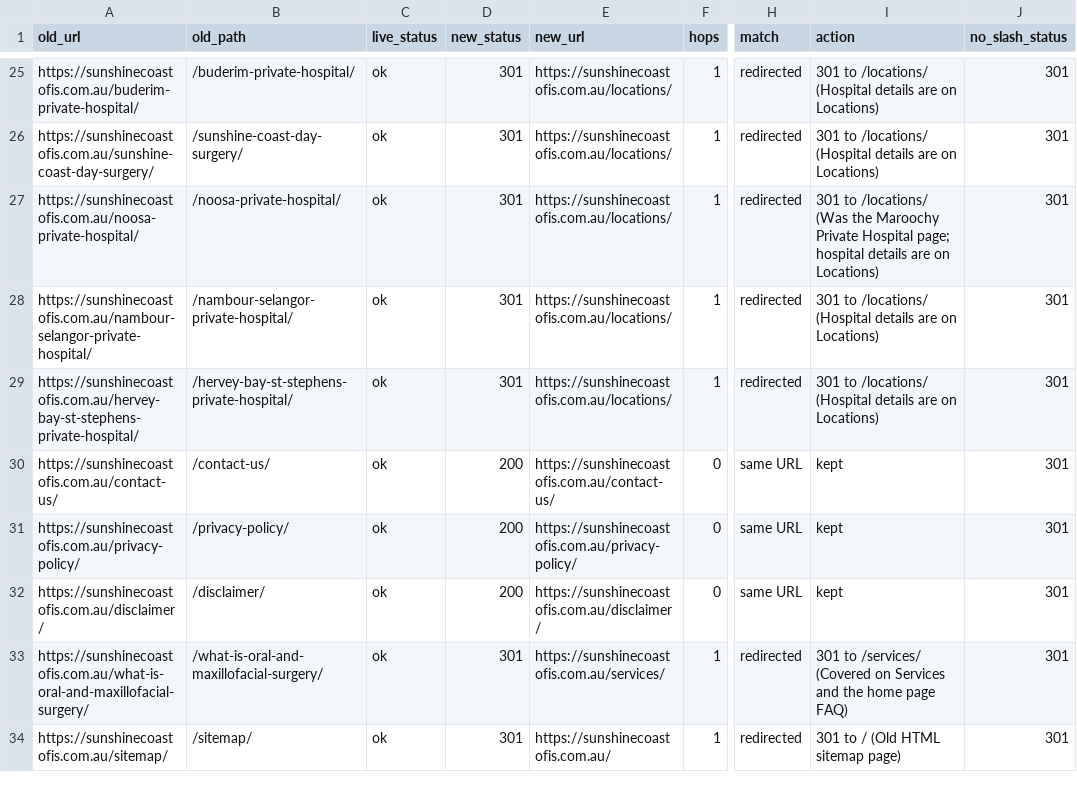
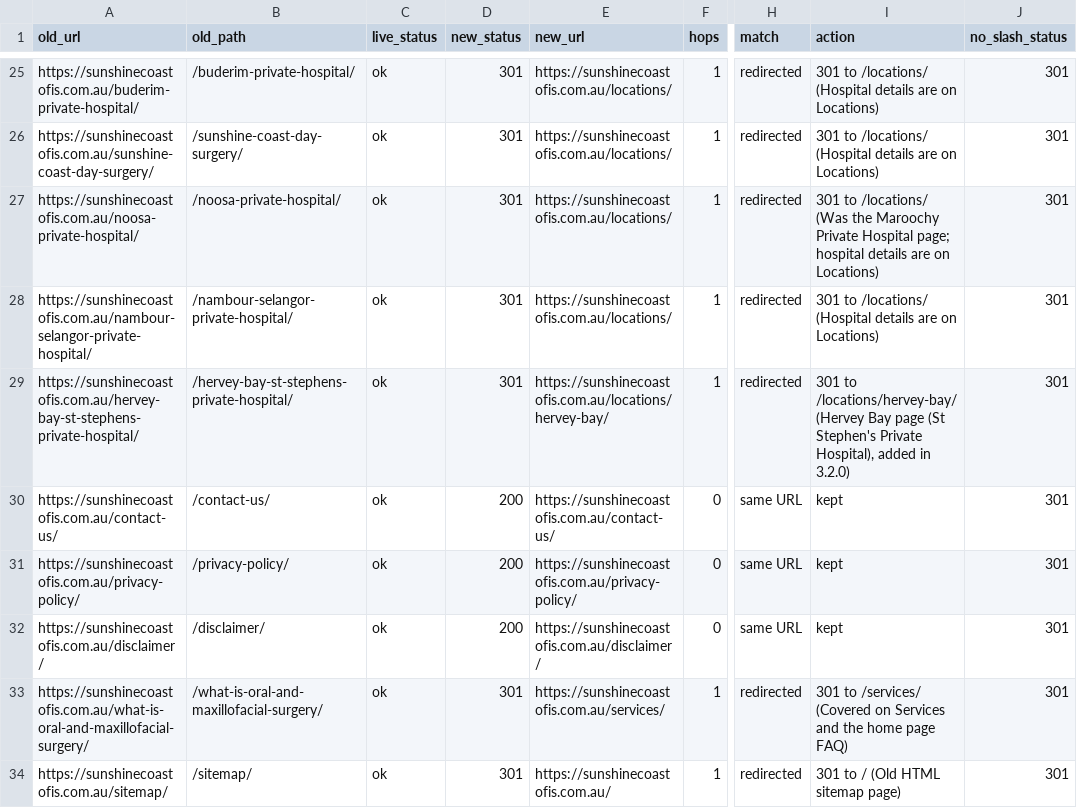
Before and after one commit to rowaynekapugama-GYA/https-sunshinecoastofis.com.au, a CSV file: seo-migration/url-parity.csv, drawn as a sheet; only a part is shown, gaps mark what is left out; the diff names each change by its address in the sheet, - before the commit and + after, or states it on an @@ line.

```diff
--- a/seo-migration/url-parity.csv
+++ b/seo-migration/url-parity.csv
-E29 (new_url): https://sunshinecoastofis.com.au/locations/
+E29 (new_url): https://sunshinecoastofis.com.au/locations/hervey-bay/
-I29 (action): 301 to /locations/ (Hospital details are on Locations)
+I29 (action): 301 to /locations/hervey-bay/ (Hervey Bay page (St Stephen's Private Hospital), added in 3.2.0)
```
Also changed, not shown: seo-migration/metadata-diff.csv, seo-migration/sitemap-check.csv, 46 other files.
